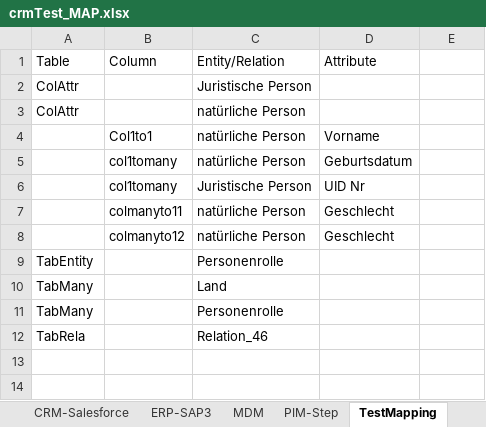
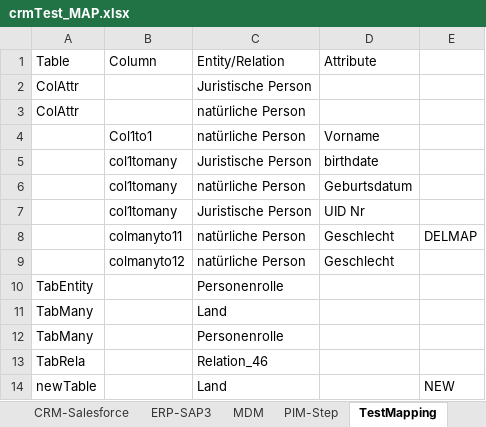
Before and after one commit to stbenigma/im-standard-python, an Excel workbook: pythonWork/testModels/crmTest/DB/crmTest_MAP.xlsx, sheet TestMapping, drawn as a sheet; values as stored, in another font and other column widths than the file's, no borders; addresses are those after the commit; the diff names each change by its address in the sheet, - before the commit and + after, or states it on an @@ line.

```diff
--- a/pythonWork/testModels/crmTest/DB/crmTest_MAP.xlsx (sheet TestMapping)
+++ b/pythonWork/testModels/crmTest/DB/crmTest_MAP.xlsx (sheet TestMapping)
+row 5:  | col1tomany | Juristische Person | birthdate
-E8: (empty)
+E8: DELMAP
+row 14: newTable |  | Land |  | NEW
```
Also changed, not shown: sheet Overview, 4 other files.
